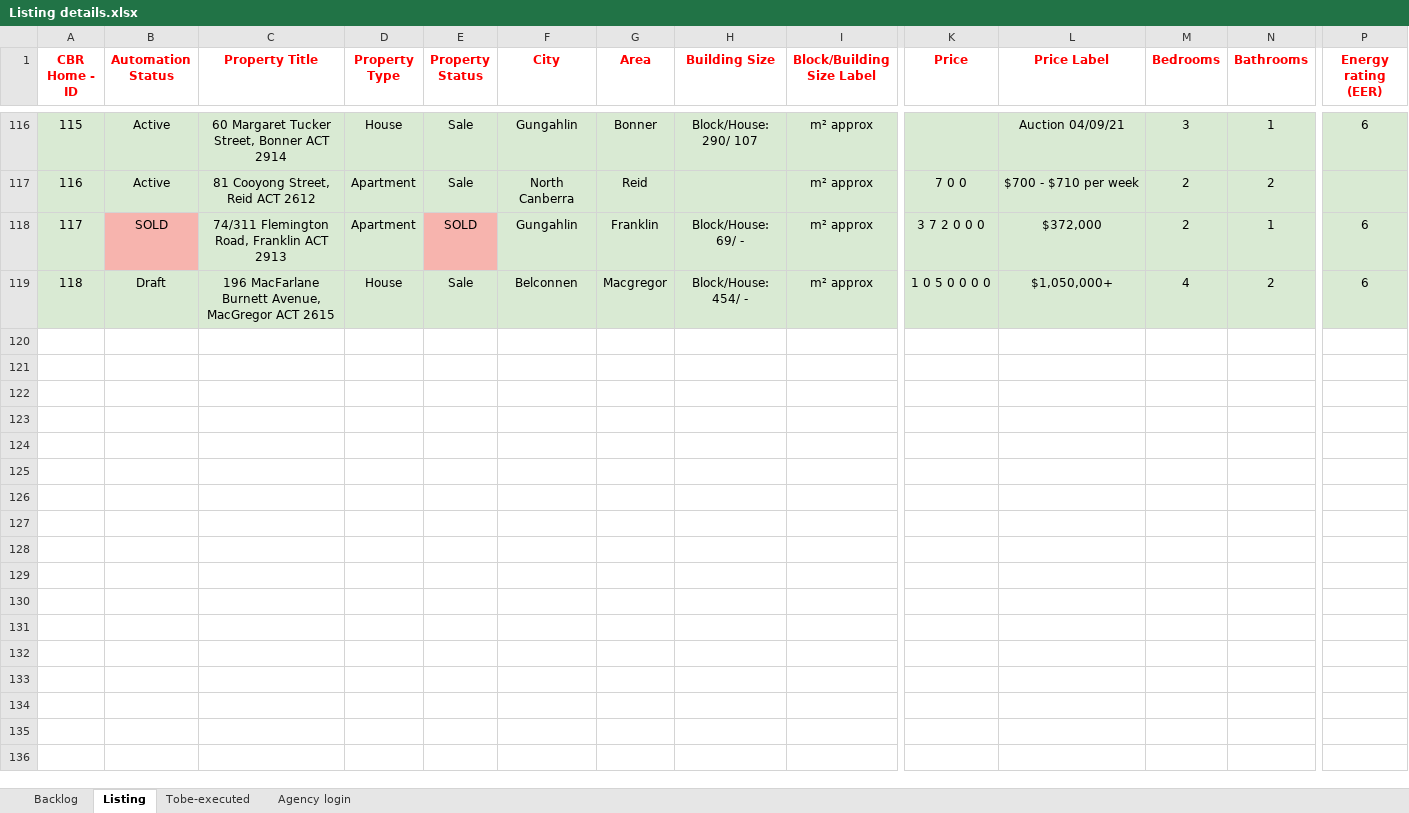
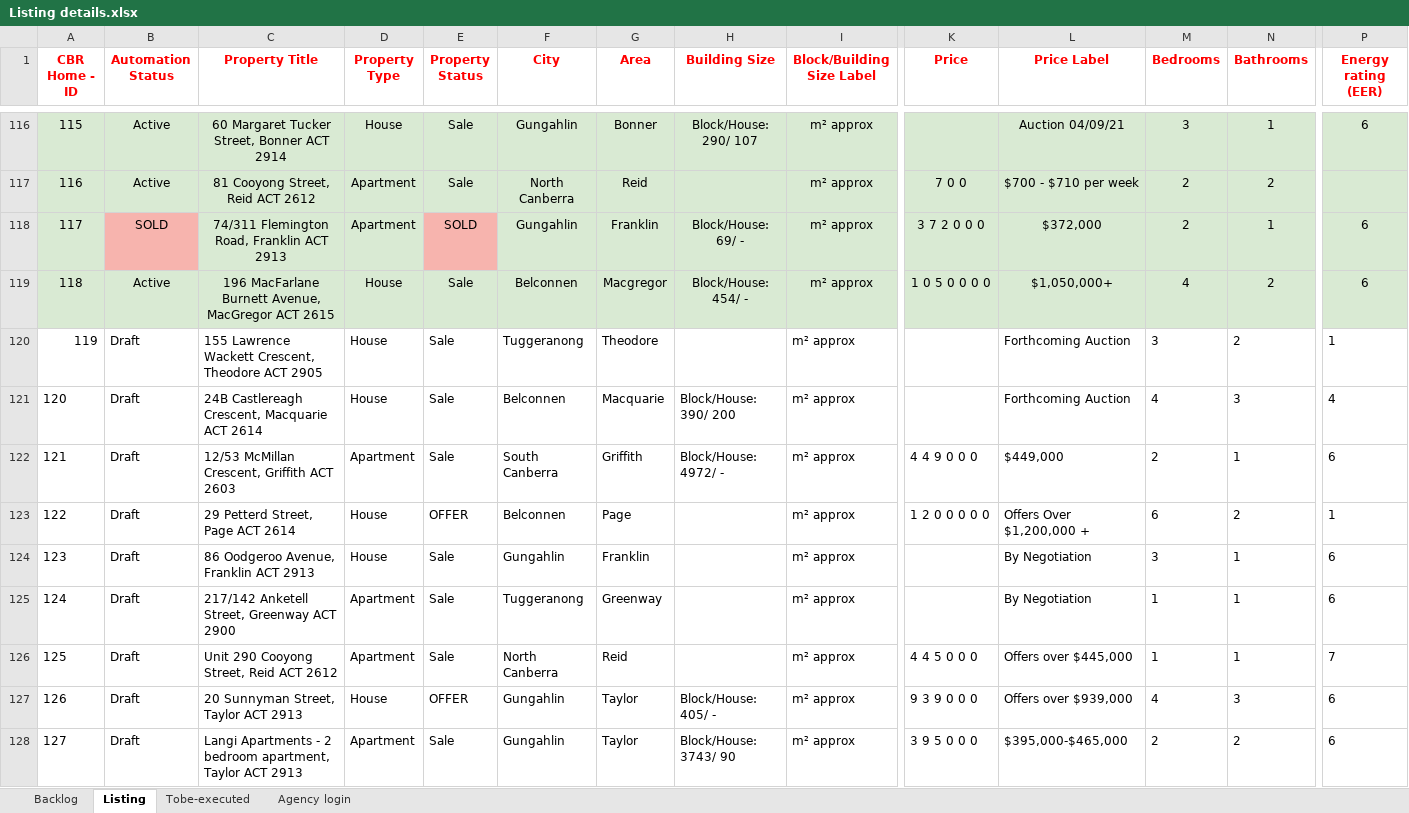
Before and after one commit to ynotcanberra/777Homes-business, an Excel workbook: src/main/resources/InputTestdata/Listing details.xlsx, sheet Listing, drawn as a sheet; only a part is shown, gaps mark what is left out; values as stored, in another font and other column widths than the file's, no borders; conditional formats not drawn; rows hold the shown columns only; the diff covers the shown part only; the diff names each change by its address in the sheet, - before the commit and + after, or states it on an @@ line.

Commit message:
Script run(Add new listings) - 02/09/2021

```diff
--- a/src/main/resources/InputTestdata/Listing details.xlsx (sheet Listing)
+++ b/src/main/resources/InputTestdata/Listing details.xlsx (sheet Listing)
-B119 (Automation Status): Draft
+B119 (Automation Status): Active
+row 120: 119 | Draft | 155 Lawrence Wackett Crescent, Theodore ACT 2905 | House | Sale | Tuggeranong | Theodore |  | m² approx |  | Forthcoming Auction | 3 | 2 | 1
+row 121: 120 | Draft | 24B Castlereagh Crescent, Macquarie ACT 2614 | House | Sale | Belconnen | Macquarie | Block/House: 390/ 200 | m² approx |  | Forthcoming Auction | 4 | 3 | 4
+row 122: 121 | Draft | 12/53 McMillan Crescent, Griffith ACT 2603 | Apartment | Sale | South Canberra | Griffith | Block/House: 4972/ - | m² approx | 4 4 9 0 0 0 | $449,000 | 2 | 1 | 6
+row 123: 122 | Draft | 29 Petterd Street, Page ACT 2614 | House | OFFER | Belconnen | Page |  | m² approx | 1 2 0 0 0 0 0 | Offers Over $1,200,000 + | 6 | 2 | 1
+row 124: 123 | Draft | 86 Oodgeroo Avenue, Franklin ACT 2913 | House | Sale | Gungahlin | Franklin |  | m² approx |  | By Negotiation | 3 | 1 | 6
+row 125: 124 | Draft | 217/142 Anketell Street, Greenway ACT 2900 | Apartment | Sale | Tuggeranong | Greenway |  | m² approx |  | By Negotiation | 1 | 1 | 6
+row 126: 125 | Draft | Unit 290 Cooyong Street, Reid ACT 2612 | Apartment | Sale | North Canberra | Reid |  | m² approx | 4 4 5 0 0 0 | Offers over $445,000 | 1 | 1 | 7
+row 127: 126 | Draft | 20 Sunnyman Street, Taylor ACT 2913 | House | OFFER | Gungahlin | Taylor | Block/House: 405/ - | m² approx | 9 3 9 0 0 0 | Offers over $939,000 | 4 | 3 | 6
+row 128: 127 | Draft | Langi Apartments - 2 bedroom apartment, Taylor ACT 2913 | Apartment | Sale | Gungahlin | Taylor | Block/House: 3743/ 90 | m² approx | 3 9 5 0 0 0 | $395,000-$465,000 | 2 | 2 | 6
```
Also changed, not shown: 15 added rows elsewhere in this sheet, sheet Backlog, sheet Agency login.
